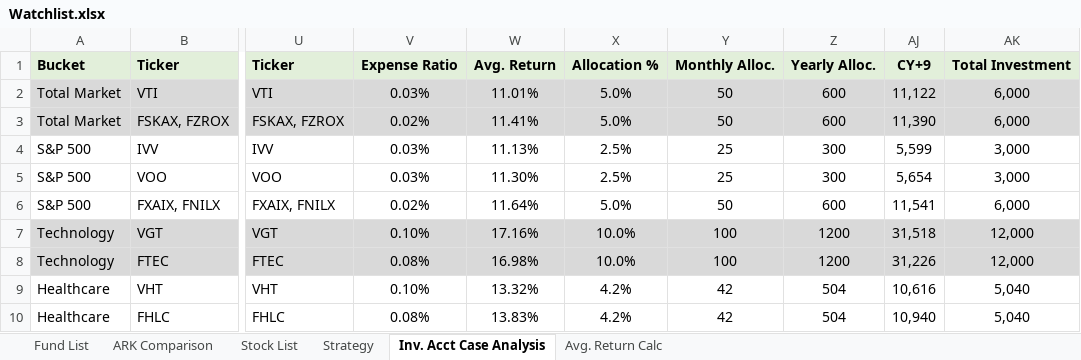
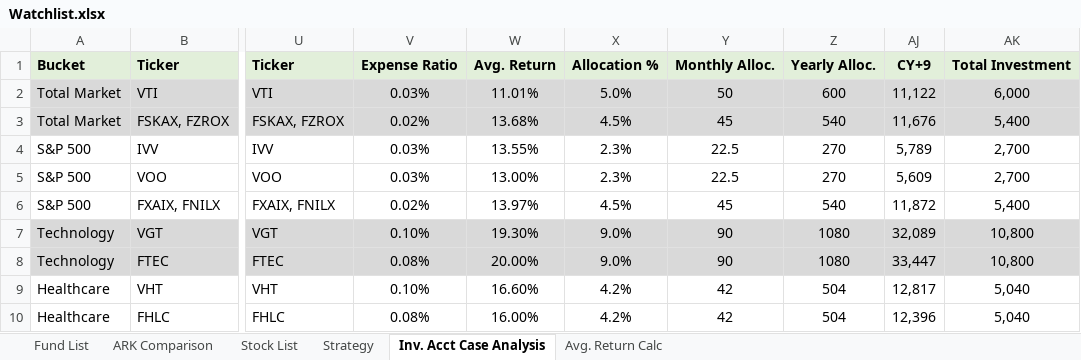
Before and after one commit to sivacharansrc/us-stocks-analysis, an Excel workbook: input/Watchlist.xlsx, sheet Inv. Acct Case Analysis, drawn as a sheet; only a part is shown, gaps mark what is left out; values as stored, in another font and other column widths than the file's, no borders; the diff covers the shown part only; the diff names each change by its address in the sheet, - before the commit and + after, or states it on an @@ line.

```diff
--- a/input/Watchlist.xlsx (sheet Inv. Acct Case Analysis)
+++ b/input/Watchlist.xlsx (sheet Inv. Acct Case Analysis)
-W3: 11.41%
+W3: 13.68%
-X3: 5.0%
+X3: 4.5%
-Y3: 50
+Y3: 45
-Z3: 600
+Z3: 540
-AJ3: 11,390
+AJ3: 11,676
-AK3: 6,000
+AK3: 5,400
-W4: 11.13%
+W4: 13.55%
-X4:X5: 2.5%
+X4:X5: 2.3%
-Y4:Y5: 25
+Y4:Y5: 22.5
-Z4:Z5: 300
+Z4:Z5: 270
-AJ4: 5,599
+AJ4: 5,789
-AK4:AK5: 3,000
+AK4:AK5: 2,700
-W5: 11.30%
+W5: 13.00%
-AJ5: 5,654
+AJ5: 5,609
-W6: 11.64%
+W6: 13.97%
-X6: 5.0%
+X6: 4.5%
-Y6: 50
+Y6: 45
-Z6: 600
+Z6: 540
-AJ6: 11,541
+AJ6: 11,872
-AK6: 6,000
+AK6: 5,400
-W7: 17.16%
+W7: 19.30%
-X7:X8: 10.0%
+X7:X8: 9.0%
-Y7:Y8: 100
+Y7:Y8: 90
-Z7:Z8: 1200
+Z7:Z8: 1080
-AJ7: 31,518
+AJ7: 32,089
-AK7:AK8: 12,000
+AK7:AK8: 10,800
-W8: 16.98%
+W8: 20.00%
-AJ8: 31,226
+AJ8: 33,447
-W9: 13.32%
+W9: 16.60%
-AJ9: 10,616
+AJ9: 12,817
-W10: 13.83%
+W10: 16.00%
-AJ10: 10,940
+AJ10: 12,396
```
Also changed, not shown: 10 added rows, 1 removed row and 54 edited cells elsewhere in this sheet, formulas that keep their value, hidden cells.
